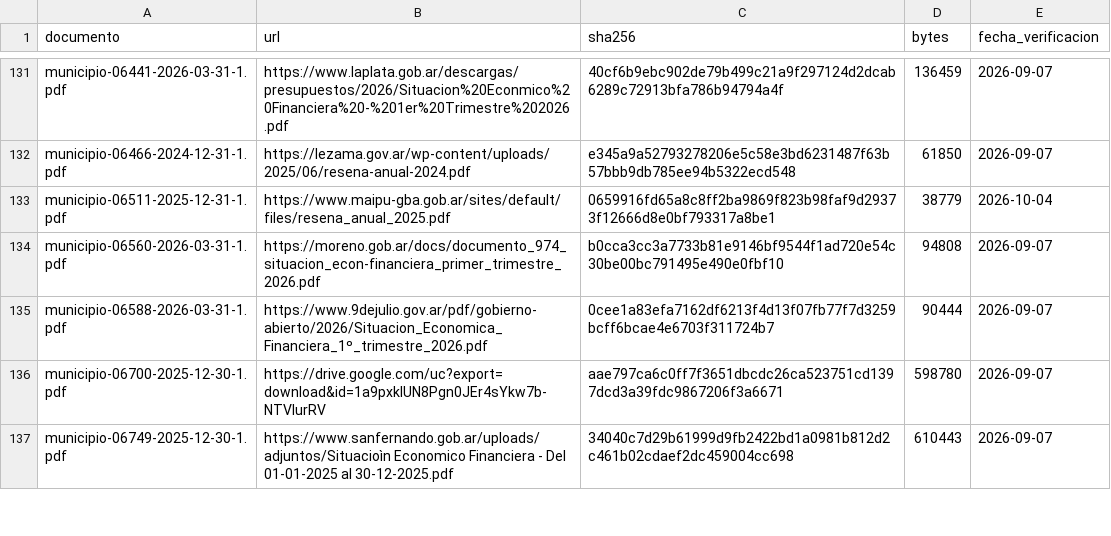
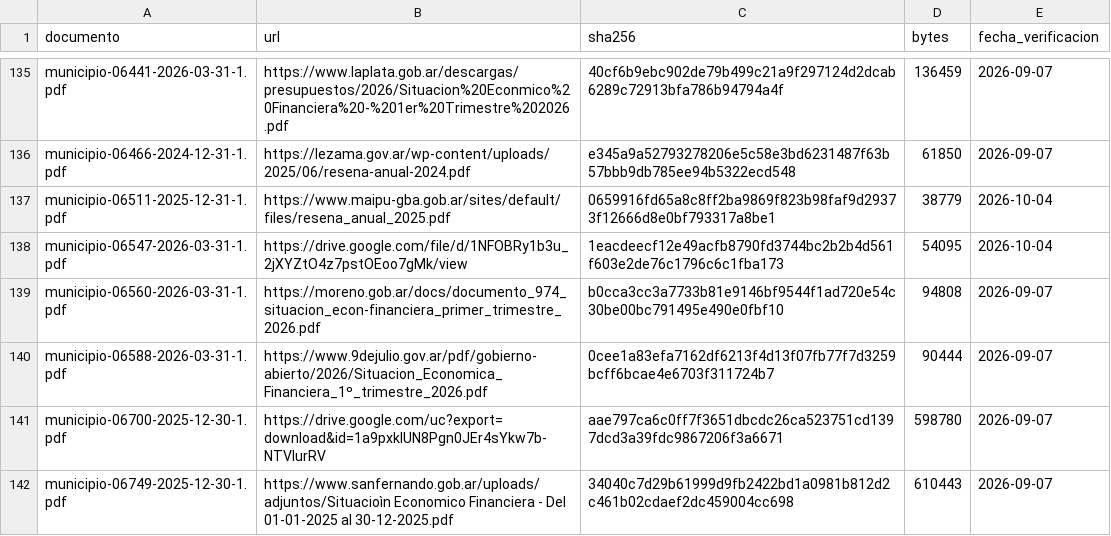
Before and after one commit to federico18pellegrini-ux/tablero-fiscal-provincias, a CSV file: municipios/data/fuentes.csv, drawn as a sheet; only a part is shown, gaps mark what is left out; the diff covers the shown part only.

```diff
--- a/municipios/data/fuentes.csv
+++ b/municipios/data/fuentes.csv
@@ -133,2 +137,3 @@ municipio-06466-2024-12-31-1.pdf,https://lezama.gov.ar/wp-content/uploads/2025/0
 municipio-06511-2025-12-31-1.pdf,https://www.maipu-gba.gob.ar/sites/default/files/resena_anual_2025.pdf,0659916fd65a8c8ff2ba9869f823b98faf9d29373f12666d8e0bf793317a8be1,38779,2026-10-04
+municipio-06547-2026-03-31-1.pdf,https://drive.google.com/file/d/1NFOBRy1b3u_2jXYZtO4z7pstOEoo7gMk/view,1eacdeecf12e49acfb8790fd3744bc2b2b4d561f603e2de76c1796c6c1fba173,54095,2026-10-04
 municipio-06560-2026-03-31-1.pdf,https://moreno.gob.ar/docs/documento_974_situacion_econ-financiera_primer_trimestre_2026.pdf,b0cca3cc3a7733b81e9146bf9544f1ad720e54c30be00bc791495e490e0fbf10,94808,2026-09-07
```
Also changed, not shown: 10 added rows elsewhere in this file, municipios/data/cobertura.csv, municipios/data/matriz_faltantes.csv, 39 other files.
